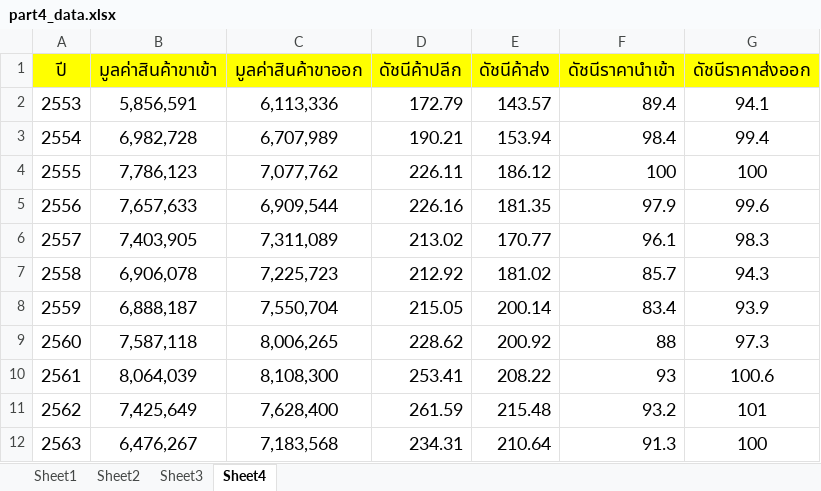
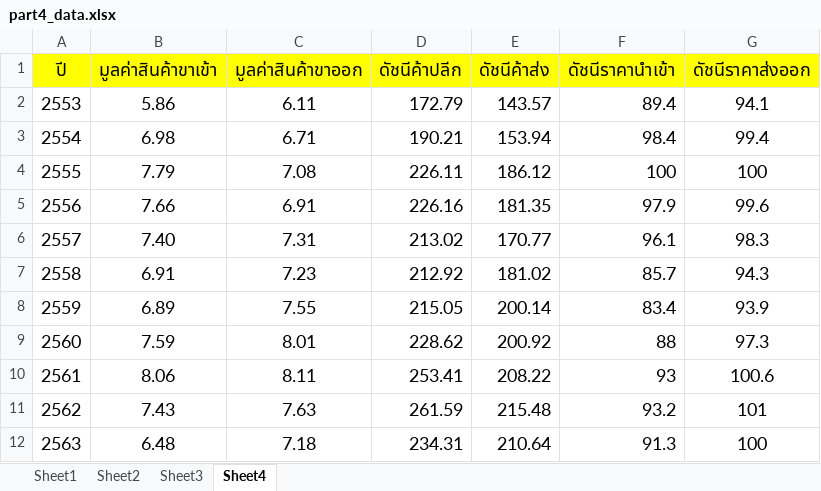
Before and after one commit to pant411/Assignment2_Stat_pp, an Excel workbook: part-regression/part4_data.xlsx, sheet Sheet4, drawn as a sheet; values as stored, in another font and other column widths than the file's, no borders; the diff names each change by its address in the sheet, - before the commit and + after, or states it on an @@ line.

```diff
--- a/part-regression/part4_data.xlsx (sheet Sheet4)
+++ b/part-regression/part4_data.xlsx (sheet Sheet4)
-B2 (มูลค่าสินค้าขาเข้า): 5,856,591
+B2 (มูลค่าสินค้าขาเข้า): 5.86
-C2 (มูลค่าสินค้าขาออก): 6,113,336
+C2 (มูลค่าสินค้าขาออก): 6.11
-B3 (มูลค่าสินค้าขาเข้า): 6,982,728
+B3 (มูลค่าสินค้าขาเข้า): 6.98
-C3 (มูลค่าสินค้าขาออก): 6,707,989
+C3 (มูลค่าสินค้าขาออก): 6.71
-B4 (มูลค่าสินค้าขาเข้า): 7,786,123
+B4 (มูลค่าสินค้าขาเข้า): 7.79
-C4 (มูลค่าสินค้าขาออก): 7,077,762
+C4 (มูลค่าสินค้าขาออก): 7.08
-B5 (มูลค่าสินค้าขาเข้า): 7,657,633
+B5 (มูลค่าสินค้าขาเข้า): 7.66
-C5 (มูลค่าสินค้าขาออก): 6,909,544
+C5 (มูลค่าสินค้าขาออก): 6.91
-B6 (มูลค่าสินค้าขาเข้า): 7,403,905
+B6 (มูลค่าสินค้าขาเข้า): 7.40
-C6 (มูลค่าสินค้าขาออก): 7,311,089
+C6 (มูลค่าสินค้าขาออก): 7.31
-B7 (มูลค่าสินค้าขาเข้า): 6,906,078
+B7 (มูลค่าสินค้าขาเข้า): 6.91
-C7 (มูลค่าสินค้าขาออก): 7,225,723
+C7 (มูลค่าสินค้าขาออก): 7.23
-B8 (มูลค่าสินค้าขาเข้า): 6,888,187
+B8 (มูลค่าสินค้าขาเข้า): 6.89
-C8 (มูลค่าสินค้าขาออก): 7,550,704
+C8 (มูลค่าสินค้าขาออก): 7.55
-B9 (มูลค่าสินค้าขาเข้า): 7,587,118
+B9 (มูลค่าสินค้าขาเข้า): 7.59
-C9 (มูลค่าสินค้าขาออก): 8,006,265
+C9 (มูลค่าสินค้าขาออก): 8.01
-B10 (มูลค่าสินค้าขาเข้า): 8,064,039
+B10 (มูลค่าสินค้าขาเข้า): 8.06
-C10 (มูลค่าสินค้าขาออก): 8,108,300
+C10 (มูลค่าสินค้าขาออก): 8.11
-B11 (มูลค่าสินค้าขาเข้า): 7,425,649
+B11 (มูลค่าสินค้าขาเข้า): 7.43
-C11 (มูลค่าสินค้าขาออก): 7,628,400
+C11 (มูลค่าสินค้าขาออก): 7.63
-B12 (มูลค่าสินค้าขาเข้า): 6,476,267
+B12 (มูลค่าสินค้าขาเข้า): 6.48
-C12 (มูลค่าสินค้าขาออก): 7,183,568
+C12 (มูลค่าสินค้าขาออก): 7.18
```
Also changed, not shown: 4 other files.
